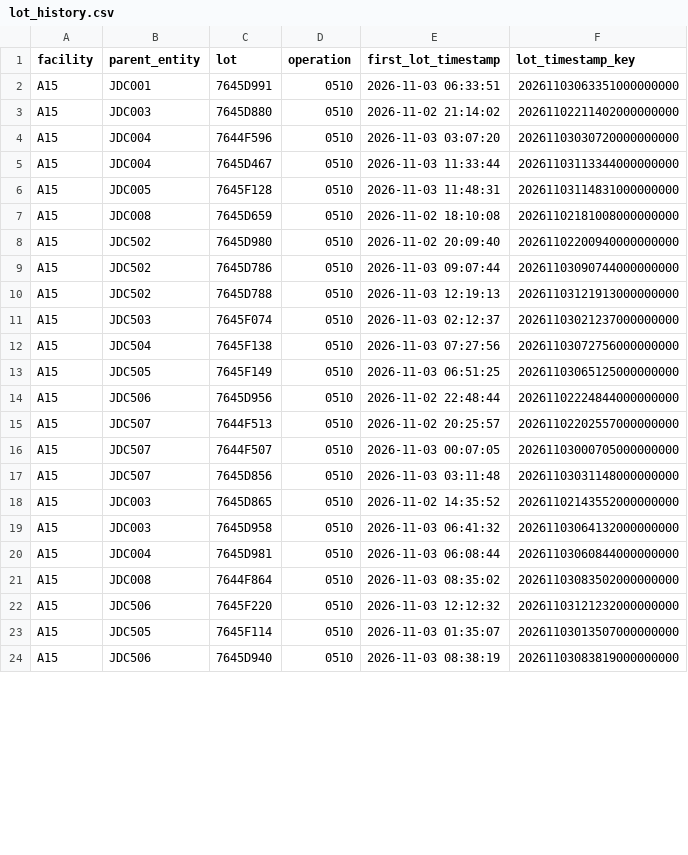
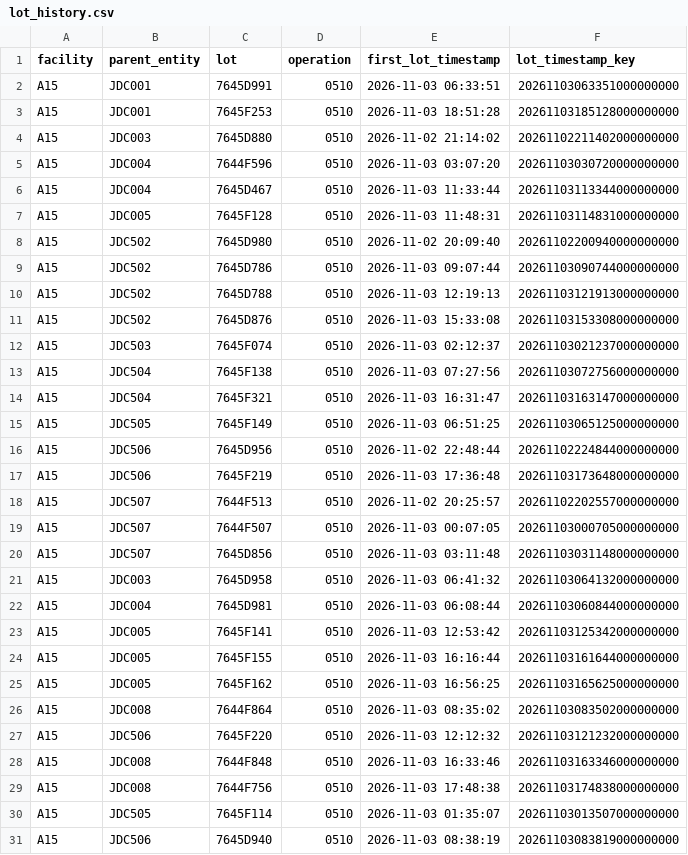
Before and after one commit to VectorLim/SQLPathFinder_PY_Migration, a CSV file: first_lot_after_ept_lots/output/lot_history.csv, drawn as a sheet; only a part is shown; the diff covers the shown part only.

```diff
--- a/first_lot_after_ept_lots/output/lot_history.csv
+++ b/first_lot_after_ept_lots/output/lot_history.csv
@@ -2,2 +2,3 @@ facility,parent_entity,lot,operation,first_lot_timestamp,lot_timestamp_key
 A15,JDC001,7645D991,0510,2026-11-03 06:33:51,20261103063351000000000
+A15,JDC001,7645F253,0510,2026-11-03 18:51:28,20261103185128000000000
 A15,JDC003,7645D880,0510,2026-11-02 21:14:02,20261102211402000000000
@@ -6,3 +7,2 @@ A15,JDC004,7645D467,0510,2026-11-03 11:33:44,20261103113344000000000
 A15,JDC005,7645F128,0510,2026-11-03 11:48:31,20261103114831000000000
-A15,JDC008,7645D659,0510,2026-11-02 18:10:08,20261102181008000000000
 A15,JDC502,7645D980,0510,2026-11-02 20:09:40,20261102200940000000000
@@ -10,6 +10,9 @@ A15,JDC502,7645D786,0510,2026-11-03 09:07:44,20261103090744000000000
 A15,JDC502,7645D788,0510,2026-11-03 12:19:13,20261103121913000000000
+A15,JDC502,7645D876,0510,2026-11-03 15:33:08,20261103153308000000000
 A15,JDC503,7645F074,0510,2026-11-03 02:12:37,20261103021237000000000
 A15,JDC504,7645F138,0510,2026-11-03 07:27:56,20261103072756000000000
+A15,JDC504,7645F321,0510,2026-11-03 16:31:47,20261103163147000000000
 A15,JDC505,7645F149,0510,2026-11-03 06:51:25,20261103065125000000000
 A15,JDC506,7645D956,0510,2026-11-02 22:48:44,20261102224844000000000
+A15,JDC506,7645F219,0510,2026-11-03 17:36:48,20261103173648000000000
 A15,JDC507,7644F513,0510,2026-11-02 20:25:57,20261102202557000000000
@@ -17,7 +20,11 @@ A15,JDC507,7644F507,0510,2026-11-03 00:07:05,20261103000705000000000
 A15,JDC507,7645D856,0510,2026-11-03 03:11:48,20261103031148000000000
-A15,JDC003,7645D865,0510,2026-11-02 14:35:52,20261102143552000000000
 A15,JDC003,7645D958,0510,2026-11-03 06:41:32,20261103064132000000000
 A15,JDC004,7645D981,0510,2026-11-03 06:08:44,20261103060844000000000
+A15,JDC005,7645F141,0510,2026-11-03 12:53:42,20261103125342000000000
+A15,JDC005,7645F155,0510,2026-11-03 16:16:44,20261103161644000000000
+A15,JDC005,7645F162,0510,2026-11-03 16:56:25,20261103165625000000000
 A15,JDC008,7644F864,0510,2026-11-03 08:35:02,20261103083502000000000
 A15,JDC506,7645F220,0510,2026-11-03 12:12:32,20261103121232000000000
+A15,JDC008,7644F848,0510,2026-11-03 16:33:46,20261103163346000000000
+A15,JDC008,7644F756,0510,2026-11-03 17:48:38,20261103174838000000000
 A15,JDC505,7645F114,0510,2026-11-03 01:35:07,20261103013507000000000
```
Also changed, not shown: 14 added rows, 1 removed row and 18 edited cells elsewhere in this file, first_lot_after_ept_lots/output/ept_interventions.csv, first_lot_after_ept_lots/output/first_lot_after_ept_lots.csv, 5 other files.
